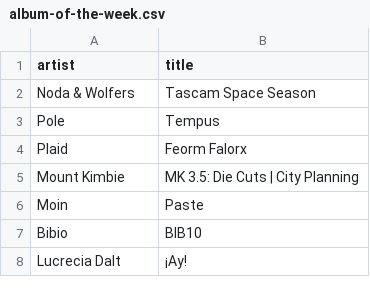
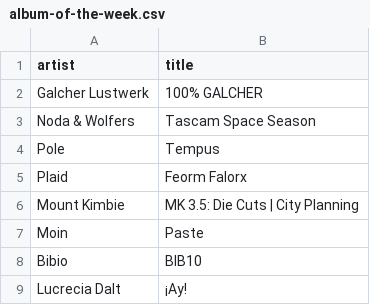
Before and after one commit to my-slab/music-scrapers, a CSV file: data/bleep/album-of-the-week.csv, drawn as a sheet; only a part is shown.

Commit message:
chore: update data

```diff
--- a/data/bleep/album-of-the-week.csv
+++ b/data/bleep/album-of-the-week.csv
@@ -1,2 +1,3 @@
 artist,title
+Galcher Lustwerk,100% GALCHER
 Noda & Wolfers,Tascam Space Season
```
Also changed, not shown: data/pitchfork/high-scoring-albums.csv.
